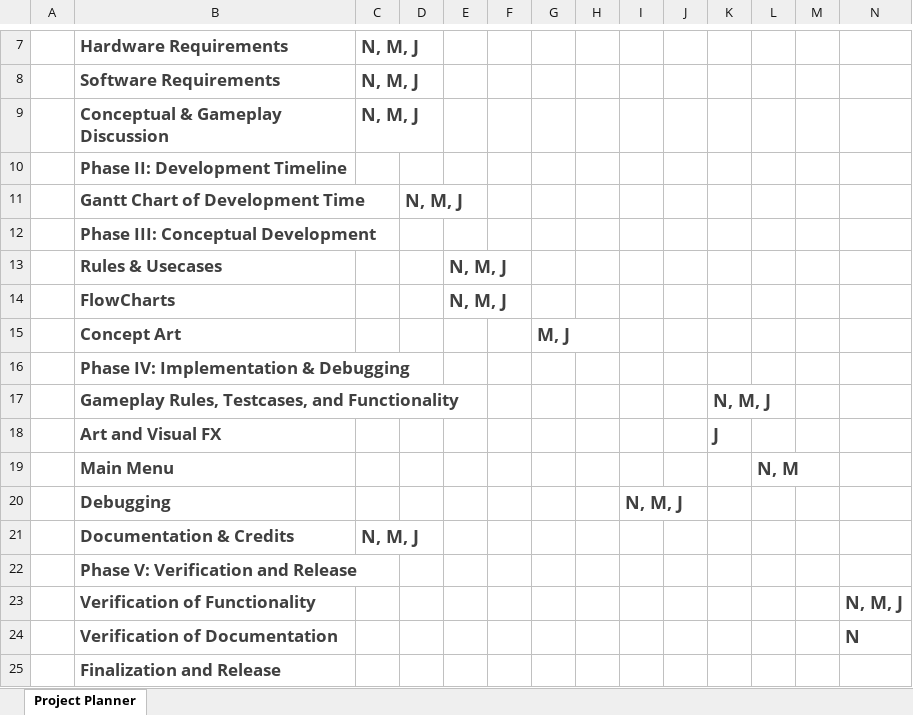
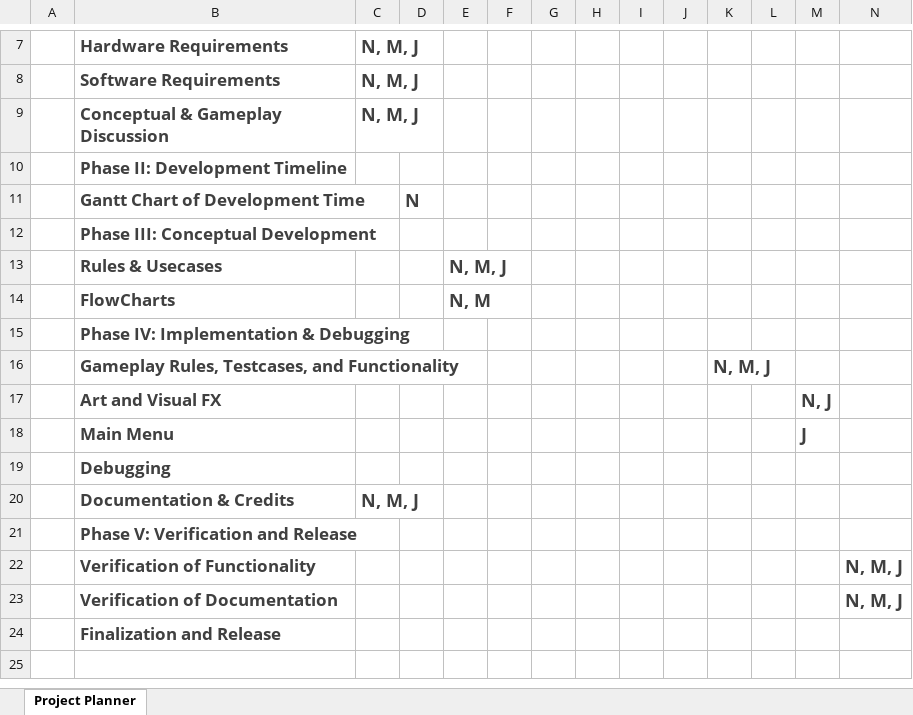
Before and after one commit to Creotic/Illuminati-The-Game-of-Conspiracy-PC-Port, an Excel workbook: DOCS/Illuminati_Gantt_Timeline.xlsx, sheet Project Planner, drawn as a sheet; only a part is shown, gaps mark what is left out; values as stored, in another font and other column widths than the file's, no borders; conditional formats not drawn; removed rows and columns are numbered as before the commit, all else as after; rows hold the shown columns only; the diff names each change by its address in the sheet, - before the commit and + after, or states it on an @@ line.

Commit message:
Updated Manual, UI Concepts, and Project Timeline

```diff
--- a/DOCS/Illuminati_Gantt_Timeline.xlsx (sheet Project Planner)
+++ b/DOCS/Illuminati_Gantt_Timeline.xlsx (sheet Project Planner)
-D11: N, M, J
+D11: N
-E14: N, M, J
+E14: N, M
-row 15:  | Concept Art |  |  |  |  | M, J
-K17: J
+K17: (empty)
-M17: (empty)
+M17: N, J
-L18: N, M
+L18: (empty)
-M18: (empty)
+M18: J
-I19: N, M, J
+I19: (empty)
-N23: N
+N23: N, M, J
```
Also changed, not shown: 7 other files.
